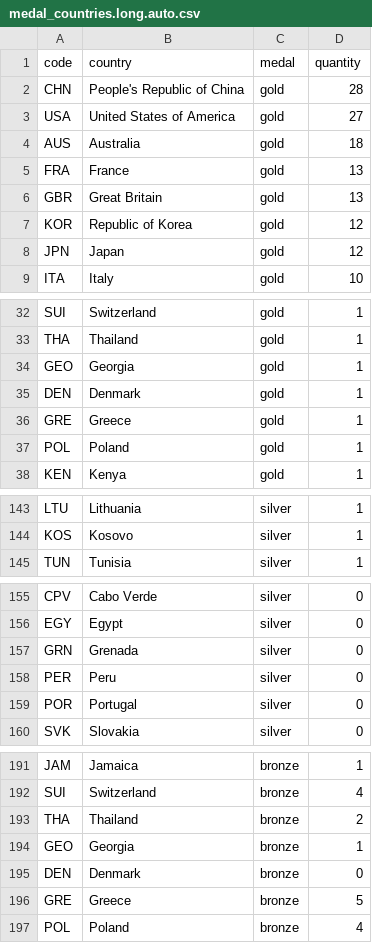
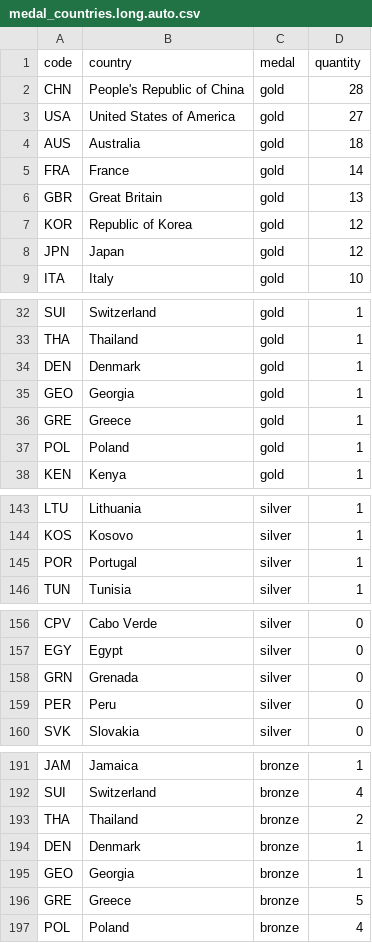
Before and after one commit to taniki/paris2024-data, a CSV file: datasets/medal_countries.long.auto.csv, drawn as a sheet; only a part is shown, gaps mark what is left out; the diff covers the shown part only.

```diff
--- a/datasets/medal_countries.long.auto.csv
+++ b/datasets/medal_countries.long.auto.csv
@@ -4,3 +4,3 @@ USA,United States of America,gold,27
 AUS,Australia,gold,18
-FRA,France,gold,13
+FRA,France,gold,14
 GBR,Great Britain,gold,13
@@ -33,4 +33,4 @@ SUI,Switzerland,gold,1
 THA,Thailand,gold,1
+DEN,Denmark,gold,1
 GEO,Georgia,gold,1
-DEN,Denmark,gold,1
 GRE,Greece,gold,1
@@ -144,2 +144,3 @@ LTU,Lithuania,silver,1
 KOS,Kosovo,silver,1
+POR,Portugal,silver,1
 TUN,Tunisia,silver,1
@@ -158,3 +159,2 @@ GRN,Grenada,silver,0
 PER,Peru,silver,0
-POR,Portugal,silver,0
 SVK,Slovakia,silver,0
@@ -193,4 +193,4 @@ SUI,Switzerland,bronze,4
 THA,Thailand,bronze,2
+DEN,Denmark,bronze,1
 GEO,Georgia,bronze,1
-DEN,Denmark,bronze,0
 GRE,Greece,bronze,5
```
Also changed, not shown: 3 moved rows and 1 edited cell elsewhere in this file, datasets/medal_countries.wide.auto.csv, datasets/medallists.csv, 1 other file.
